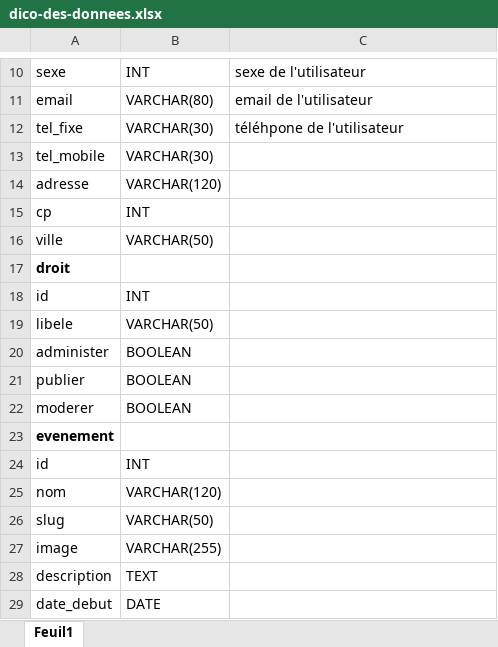
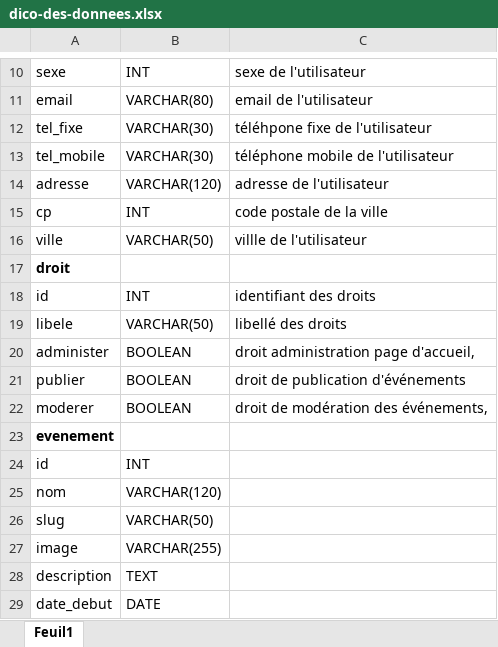
Before and after one commit to OlivierR68/beaute-naturelle.fr, an Excel workbook: 1_Analyse/2_Dictionnaire des données/dico-des-donnees.xlsx, sheet Feuil1, drawn as a sheet; only a part is shown, gaps mark what is left out; values as stored, in another font and other column widths than the file's, no borders; table styles not drawn; the diff names each change by its address in the sheet, - before the commit and + after, or states it on an @@ line.

Commit message:
Update dico-des-donnees.xlsx

```diff
--- a/1_Analyse/2_Dictionnaire des données/dico-des-donnees.xlsx (sheet Feuil1)
+++ b/1_Analyse/2_Dictionnaire des données/dico-des-donnees.xlsx (sheet Feuil1)
-C12: téléhpone de l'utilisateur
+C12: téléhpone fixe de l'utilisateur
-C13: (empty)
+C13: téléphone mobile de l'utilisateur
-C14: (empty)
+C14: adresse de l'utilisateur
-C15: (empty)
+C15: code postale de la ville
-C16: (empty)
+C16: villle de l'utilisateur
-C18: (empty)
+C18: identifiant des droits
-C19: (empty)
+C19: libellé des droits
-C20: (empty)
+C20: droit administration page d'accueil,
-C21: (empty)
+C21: droit de publication d'événements
-C22: (empty)
+C22: droit de modération des événements,
```
